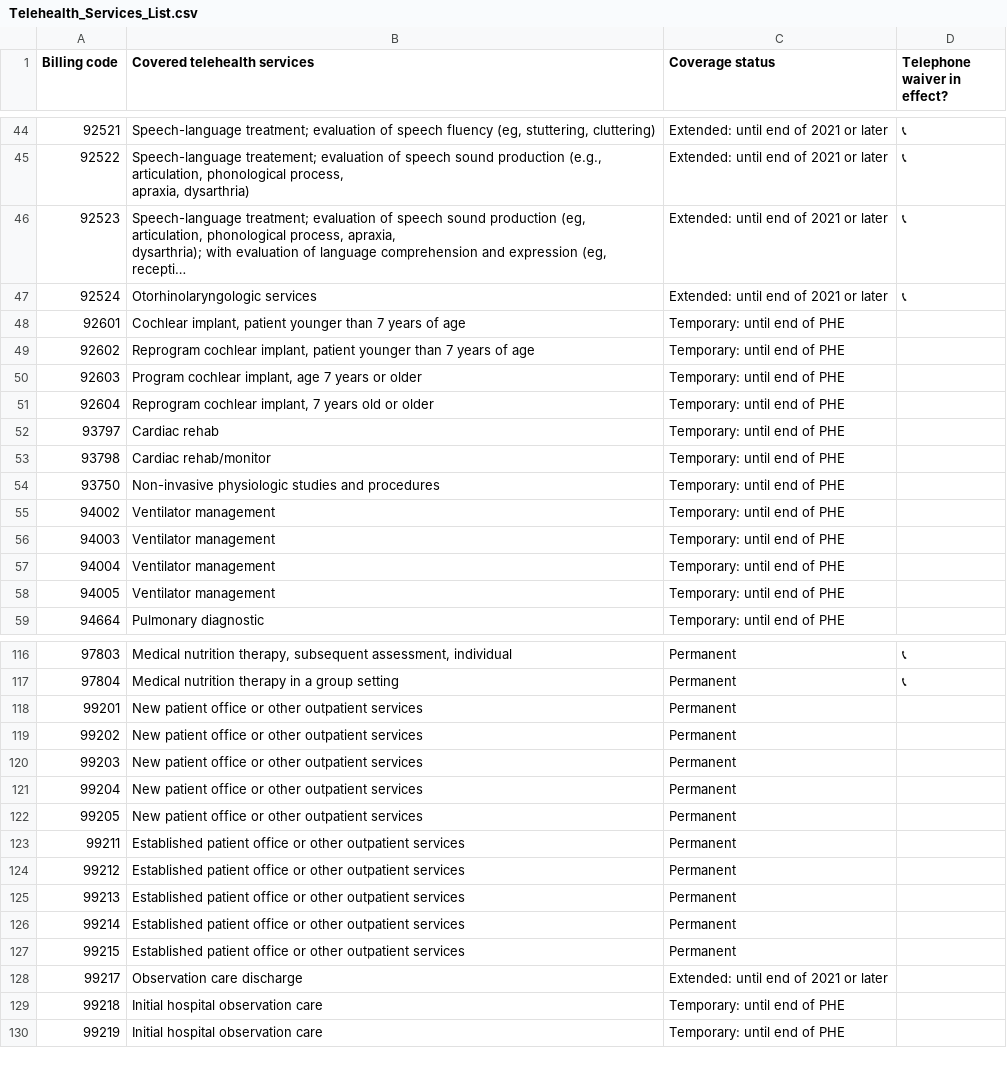
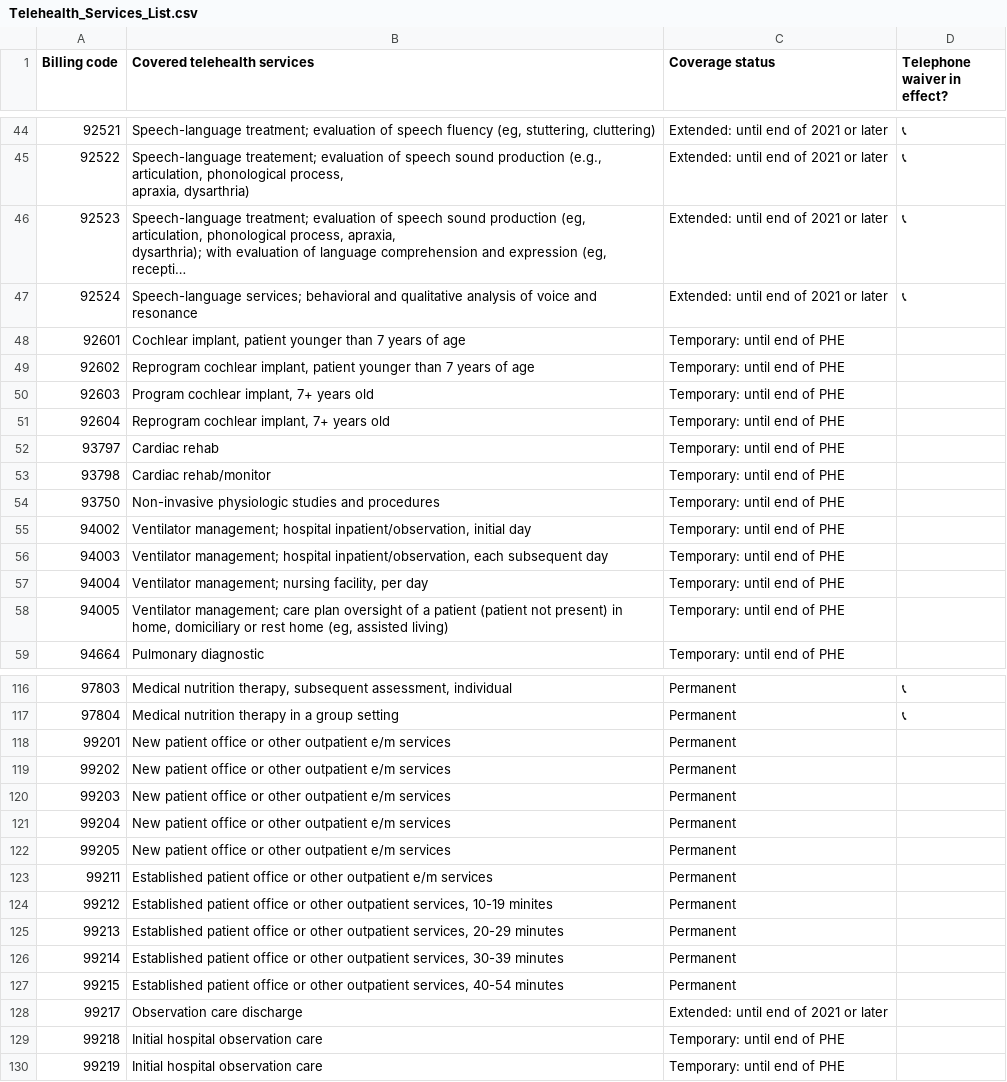
Before and after one commit to abbyraskin/telecodes.org, a CSV file: data/Telehealth_Services_List.csv, drawn as a sheet; only a part is shown, gaps mark what is left out; long unchanged cells end in …; ↵ is a line break in a cell; the diff covers the shown part only; the diff names each change by its address in the sheet, - before the commit and + after, or states it on an @@ line.

```diff
--- a/data/Telehealth_Services_List.csv
+++ b/data/Telehealth_Services_List.csv
-B47 (Covered telehealth services): Otorhinolaryngologic services
+B47 (Covered telehealth services): Speech-language services; behavioral and qualitative analysis of voice and resonance
-B50 (Covered telehealth services): Program cochlear implant, age 7 years or older
+B50 (Covered telehealth services): Program cochlear implant, 7+ years old
-B51 (Covered telehealth services): Reprogram cochlear implant, 7 years old or older
+B51 (Covered telehealth services): Reprogram cochlear implant, 7+ years old
-B55 (Covered telehealth services): Ventilator management
+B55 (Covered telehealth services): Ventilator management; hospital inpatient/observation, initial day
-B56 (Covered telehealth services): Ventilator management
+B56 (Covered telehealth services): Ventilator management; hospital inpatient/observation, each subsequent day
-B57 (Covered telehealth services): Ventilator management
+B57 (Covered telehealth services): Ventilator management; nursing facility, per day
-B58 (Covered telehealth services): Ventilator management
+B58 (Covered telehealth services): Ventilator management; care plan oversight of a patient (patient not present) in ↵ home, domiciliary or rest home (eg, assisted living)
-B118:B122 (Covered telehealth services): …other outpatient services
+B118:B122 (Covered telehealth services): …other outpatient e/m services
-B123 (Covered telehealth services): …other outpatient services
+B123 (Covered telehealth services): …other outpatient e/m services
-B124 (Covered telehealth services): …other outpatient services
+B124 (Covered telehealth services): …other outpatient services, 10-19 minites
-B125 (Covered telehealth services): …other outpatient services
+B125 (Covered telehealth services): …other outpatient services, 20-29 minutes
-B126 (Covered telehealth services): …other outpatient services
+B126 (Covered telehealth services): …other outpatient services, 30-39 minutes
-B127 (Covered telehealth services): …other outpatient services
+B127 (Covered telehealth services): …other outpatient services, 40-54 minutes
```
Also changed, not shown: 13 edited cells elsewhere in this file.
